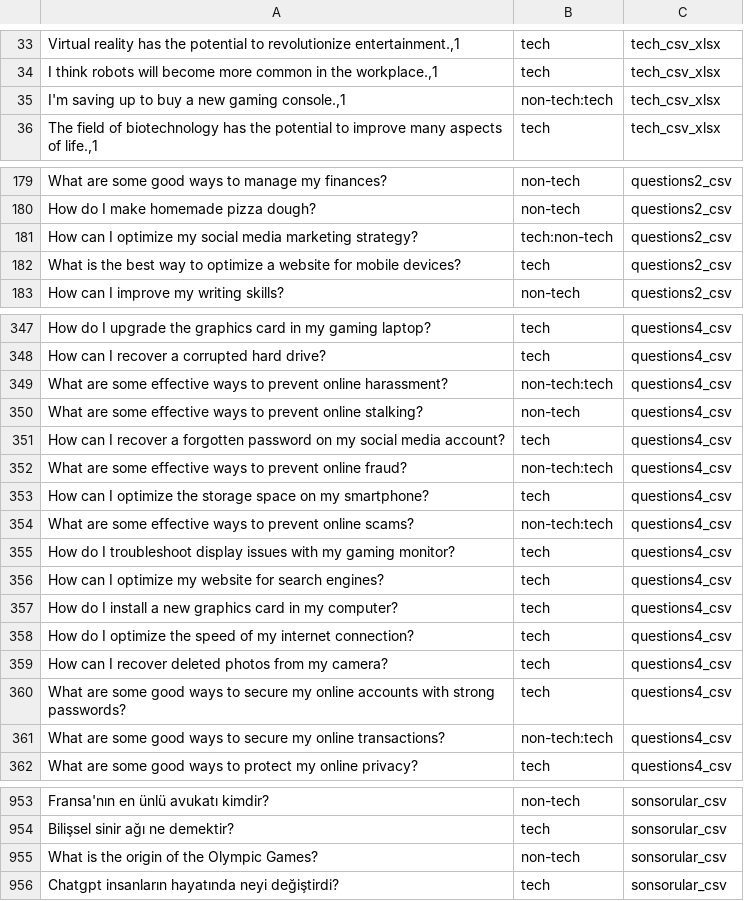
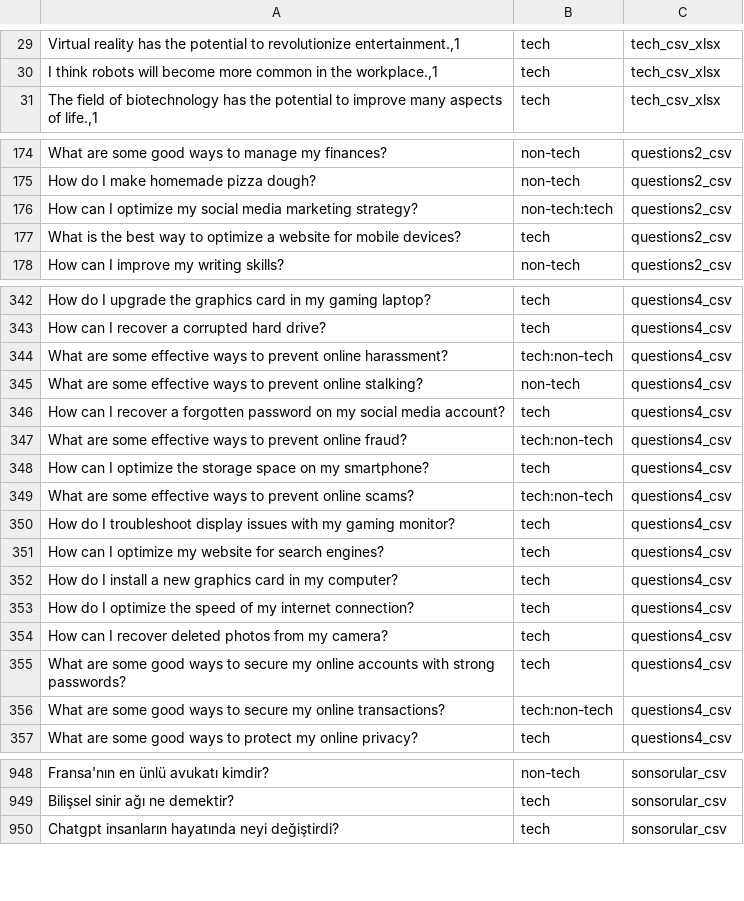
Before and after one commit to enesgunumdogdu/Tamirci, a CSV file: RelatedToTech.csv, drawn as a sheet; only a part is shown, gaps mark what is left out; removed rows and columns are numbered as before the commit, all else as after; the diff covers the shown part only; the diff names each change by its address in the sheet, - before the commit and + after, or states it on an @@ line.

```diff
--- a/RelatedToTech.csv
+++ b/RelatedToTech.csv
-row 35: I'm saving up to buy a new gaming console.,1 | non-tech:tech | tech_csv_xlsx
-B176: tech:non-tech
+B176: non-tech:tech
-B344: non-tech:tech
+B344: tech:non-tech
-B347: non-tech:tech
+B347: tech:non-tech
-B349: non-tech:tech
+B349: tech:non-tech
-B356: non-tech:tech
+B356: tech:non-tech
-row 955: What is the origin of the Olympic Games? | non-tech | sonsorular_csv
```
Also changed, not shown: 6 added rows, 6 removed rows and 4 edited cells elsewhere in this file.
